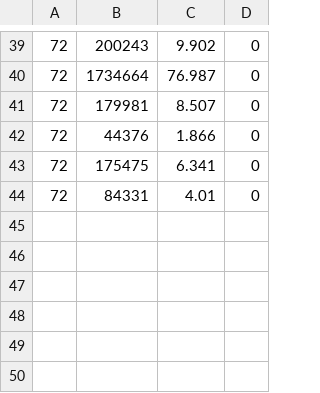
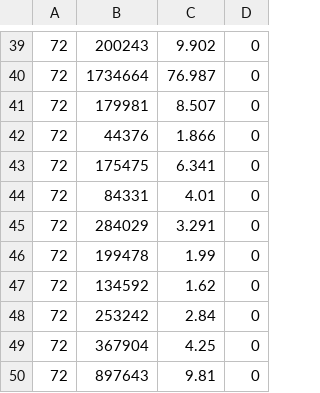
Before and after one commit to albnner/SmartLab, a CSV file: Tabucol_GPH/DSJC250.9.csv, drawn as a sheet; only a part is shown, gaps mark what is left out; the diff names each change by its address in the sheet, - before the commit and + after, or states it on an @@ line.

```diff
--- a/Tabucol_GPH/DSJC250.9.csv
+++ b/Tabucol_GPH/DSJC250.9.csv
+row 45: 72 | 284029 | 3.291 | 0
+row 46: 72 | 199478 | 1.99 | 0
+row 47: 72 | 134592 | 1.62 | 0
+row 48: 72 | 253242 | 2.84 | 0
+row 49: 72 | 367904 | 4.25 | 0
+row 50: 72 | 897643 | 9.81 | 0
```
Also changed, not shown: Tabucol_GPH/DSJC125.1.csv, Tabucol_GPH/DSJC500.1.csv, 37 other files.
